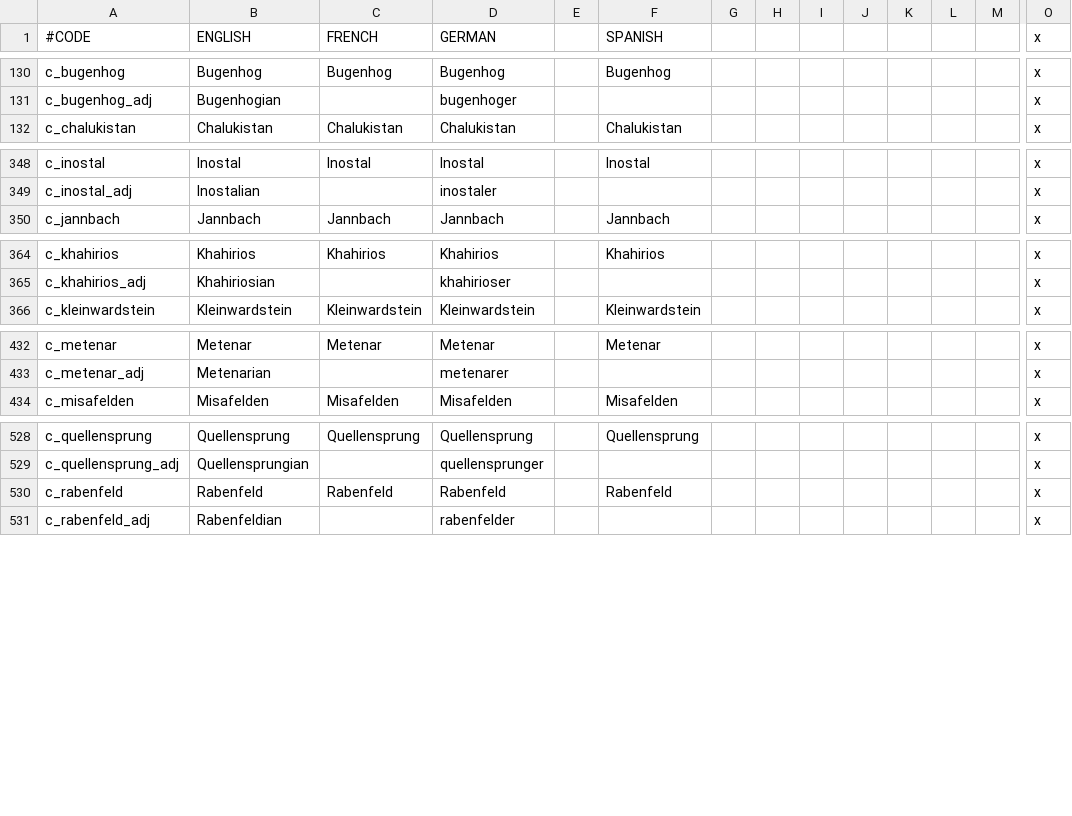
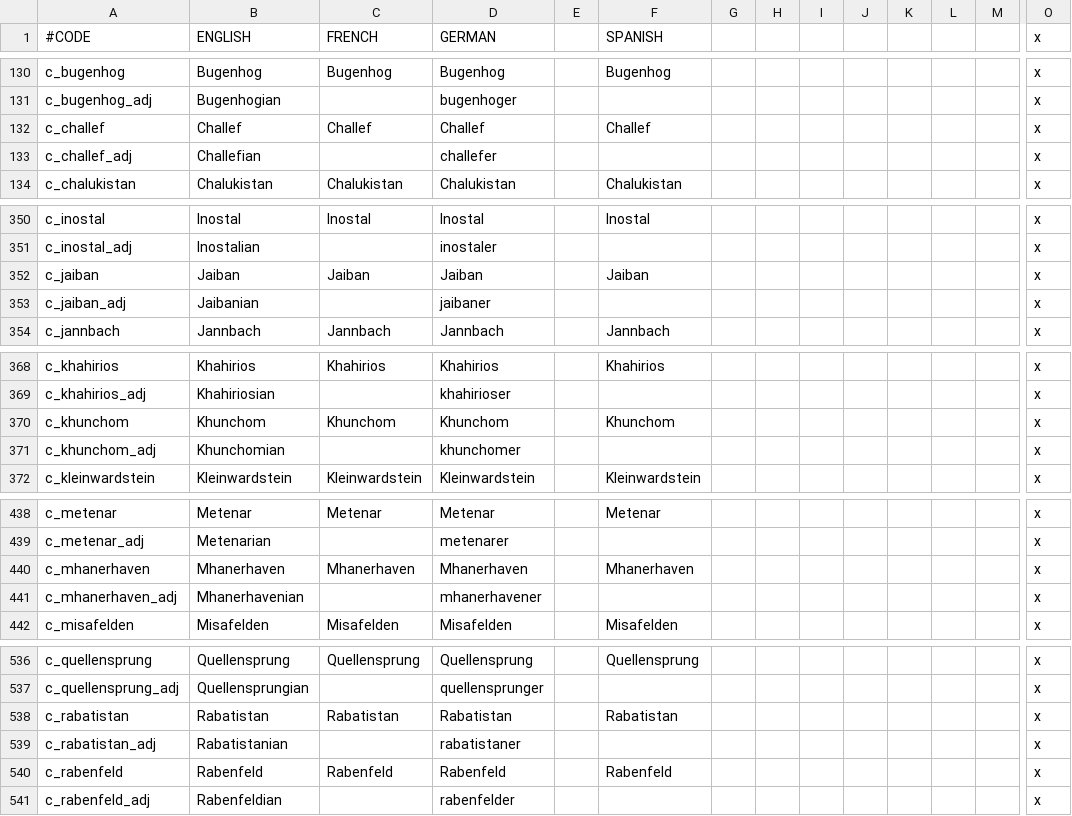
Before and after one commit to raykyn/DSA, a CSV file: localisation/0_County_names.csv, drawn as a sheet; only a part is shown, gaps mark what is left out; rows hold the shown columns only; the diff covers the shown part only; the diff names each change by its address in the sheet, - before the commit and + after, or states it on an @@ line.

```diff
--- a/localisation/0_County_names.csv
+++ b/localisation/0_County_names.csv
+row 132: c_challef | Challef | Challef | Challef |  | Challef |  |  |  |  |  |  |  | x
+row 133: c_challef_adj | Challefian |  | challefer |  |  |  |  |  |  |  |  |  | x
+row 352: c_jaiban | Jaiban | Jaiban | Jaiban |  | Jaiban |  |  |  |  |  |  |  | x
+row 353: c_jaiban_adj | Jaibanian |  | jaibaner |  |  |  |  |  |  |  |  |  | x
+row 370: c_khunchom | Khunchom | Khunchom | Khunchom |  | Khunchom |  |  |  |  |  |  |  | x
+row 371: c_khunchom_adj | Khunchomian |  | khunchomer |  |  |  |  |  |  |  |  |  | x
+row 440: c_mhanerhaven | Mhanerhaven | Mhanerhaven | Mhanerhaven |  | Mhanerhaven |  |  |  |  |  |  |  | x
+row 441: c_mhanerhaven_adj | Mhanerhavenian |  | mhanerhavener |  |  |  |  |  |  |  |  |  | x
+row 538: c_rabatistan | Rabatistan | Rabatistan | Rabatistan |  | Rabatistan |  |  |  |  |  |  |  | x
+row 539: c_rabatistan_adj | Rabatistanian |  | rabatistaner |  |  |  |  |  |  |  |  |  | x
```
Also changed, not shown: 4 added rows elsewhere in this file, localisation/0_Barony_names.csv, localisation/0_Duchy_names.csv, 32 other files.
